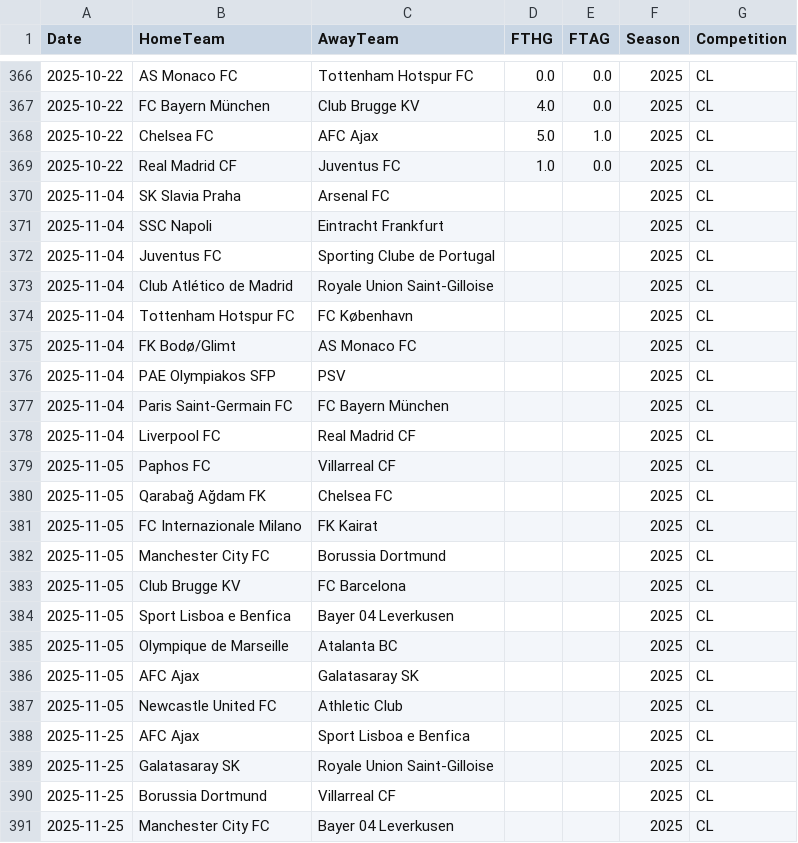
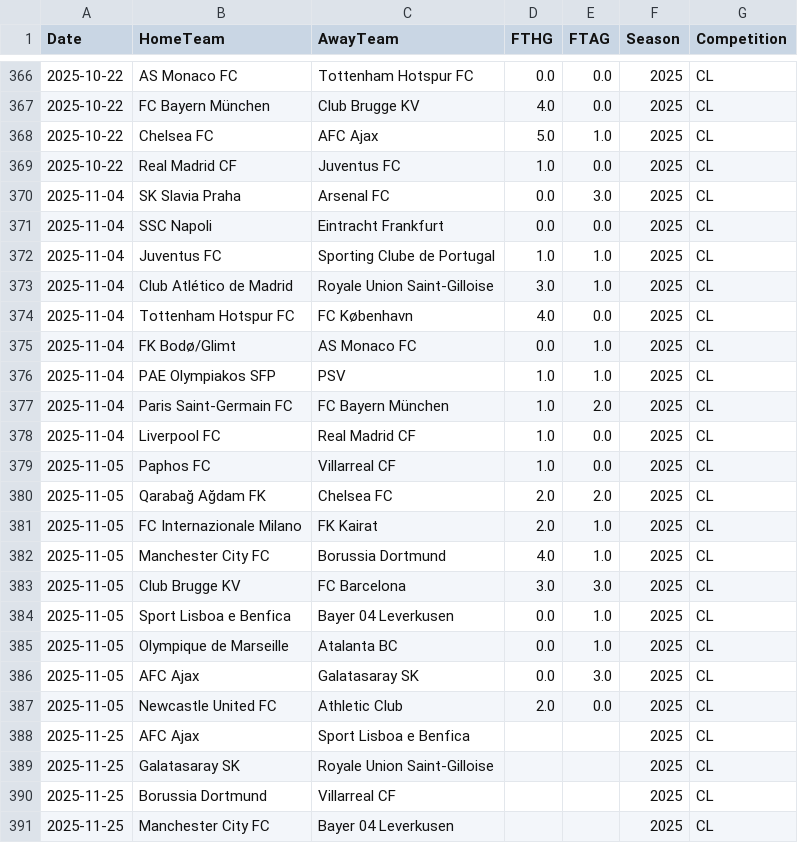
Before and after one commit to Daifyyy/Poisson, a CSV file: data/CL_combined_full.csv, drawn as a sheet; only a part is shown, gaps mark what is left out.

```diff
--- a/data/CL_combined_full.csv
+++ b/data/CL_combined_full.csv
@@ -369,20 +369,20 @@ Date,HomeTeam,AwayTeam,FTHG,FTAG,Season,Competition
 2025-10-22,Real Madrid CF,Juventus FC,1.0,0.0,2025,CL
-2025-11-04,SK Slavia Praha,Arsenal FC,,,2025,CL
-2025-11-04,SSC Napoli,Eintracht Frankfurt,,,2025,CL
-2025-11-04,Juventus FC,Sporting Clube de Portugal,,,2025,CL
-2025-11-04,Club Atlético de Madrid,Royale Union Saint-Gilloise,,,2025,CL
-2025-11-04,Tottenham Hotspur FC,FC København,,,2025,CL
-2025-11-04,FK Bodø/Glimt,AS Monaco FC,,,2025,CL
-2025-11-04,PAE Olympiakos SFP,PSV,,,2025,CL
-2025-11-04,Paris Saint-Germain FC,FC Bayern München,,,2025,CL
-2025-11-04,Liverpool FC,Real Madrid CF,,,2025,CL
-2025-11-05,Paphos FC,Villarreal CF,,,2025,CL
-2025-11-05,Qarabağ Ağdam FK,Chelsea FC,,,2025,CL
-2025-11-05,FC Internazionale Milano,FK Kairat,,,2025,CL
-2025-11-05,Manchester City FC,Borussia Dortmund,,,2025,CL
-2025-11-05,Club Brugge KV,FC Barcelona,,,2025,CL
-2025-11-05,Sport Lisboa e Benfica,Bayer 04 Leverkusen,,,2025,CL
-2025-11-05,Olympique de Marseille,Atalanta BC,,,2025,CL
-2025-11-05,AFC Ajax,Galatasaray SK,,,2025,CL
-2025-11-05,Newcastle United FC,Athletic Club,,,2025,CL
+2025-11-04,SK Slavia Praha,Arsenal FC,0.0,3.0,2025,CL
+2025-11-04,SSC Napoli,Eintracht Frankfurt,0.0,0.0,2025,CL
+2025-11-04,Juventus FC,Sporting Clube de Portugal,1.0,1.0,2025,CL
+2025-11-04,Club Atlético de Madrid,Royale Union Saint-Gilloise,3.0,1.0,2025,CL
+2025-11-04,Tottenham Hotspur FC,FC København,4.0,0.0,2025,CL
+2025-11-04,FK Bodø/Glimt,AS Monaco FC,0.0,1.0,2025,CL
+2025-11-04,PAE Olympiakos SFP,PSV,1.0,1.0,2025,CL
+2025-11-04,Paris Saint-Germain FC,FC Bayern München,1.0,2.0,2025,CL
+2025-11-04,Liverpool FC,Real Madrid CF,1.0,0.0,2025,CL
+2025-11-05,Paphos FC,Villarreal CF,1.0,0.0,2025,CL
+2025-11-05,Qarabağ Ağdam FK,Chelsea FC,2.0,2.0,2025,CL
+2025-11-05,FC Internazionale Milano,FK Kairat,2.0,1.0,2025,CL
+2025-11-05,Manchester City FC,Borussia Dortmund,4.0,1.0,2025,CL
+2025-11-05,Club Brugge KV,FC Barcelona,3.0,3.0,2025,CL
+2025-11-05,Sport Lisboa e Benfica,Bayer 04 Leverkusen,0.0,1.0,2025,CL
+2025-11-05,Olympique de Marseille,Atalanta BC,0.0,1.0,2025,CL
+2025-11-05,AFC Ajax,Galatasaray SK,0.0,3.0,2025,CL
+2025-11-05,Newcastle United FC,Athletic Club,2.0,0.0,2025,CL
 2025-11-25,AFC Ajax,Sport Lisboa e Benfica,,,2025,CL
```
Also changed, not shown: data/all_cups_combined.csv.
